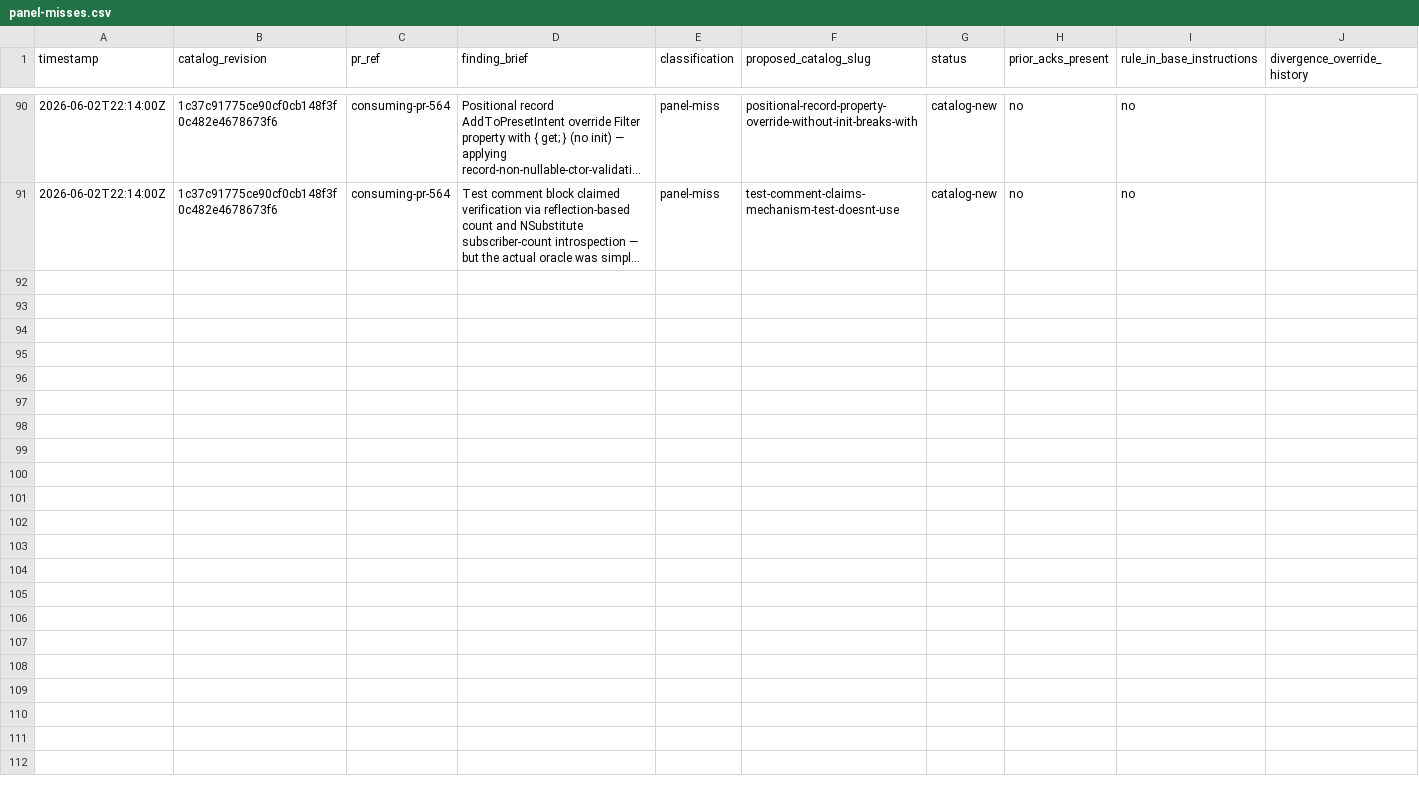
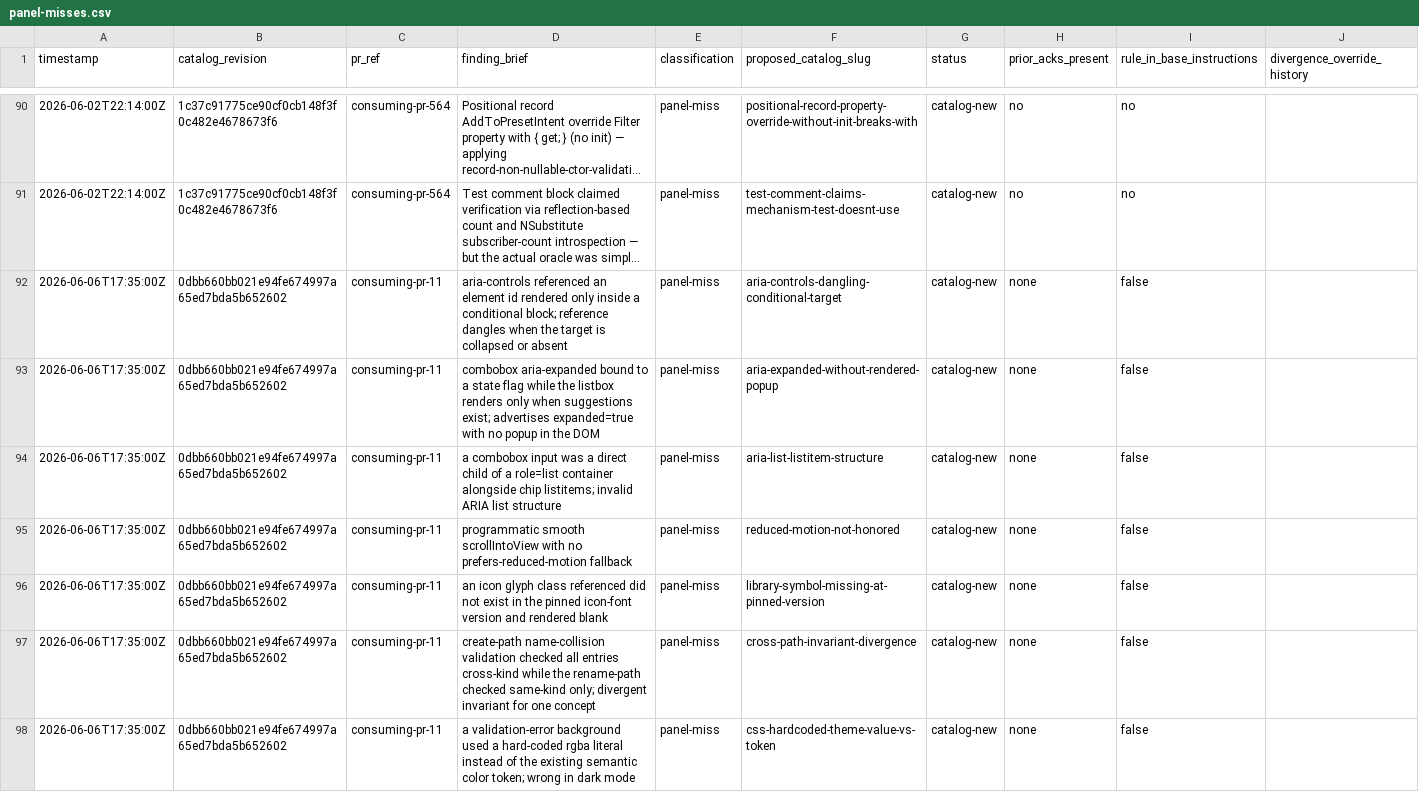
Before and after one commit to jschick04/CopilotInstructions, a CSV file: .github/pr-quality-gate/data/panel-misses.csv, drawn as a sheet; only a part is shown, gaps mark what is left out; long unchanged cells end in …; the diff covers the shown part only; the diff names each change by its address in the sheet, - before the commit and + after, or states it on an @@ line.

Commit message:
Add 9 catalog slugs + mirror-prompt a11y/correctness/CSS-token sub-bullets + large-diff anti-sampling sweep + 13 panel-miss rows from EventLogExpert PR 571 review feedback

```diff
--- a/.github/pr-quality-gate/data/panel-misses.csv
+++ b/.github/pr-quality-gate/data/panel-misses.csv
+row 92: 2026-06-06T17:35:00Z | 0dbb660bb021e94fe674997a65ed7bda5b652602 | consuming-pr-11 | aria-controls referenced an element id rendered only inside a conditional block; reference dangles when the target is collapsed or absent | panel-miss | aria-controls-dangling-conditional-target | catalog-new | none | false
+row 93: 2026-06-06T17:35:00Z | 0dbb660bb021e94fe674997a65ed7bda5b652602 | consuming-pr-11 | combobox aria-expanded bound to a state flag while the listbox renders only when suggestions exist; advertises expanded=true with no popup in the DOM | panel-miss | aria-expanded-without-rendered-popup | catalog-new | none | false
+row 94: 2026-06-06T17:35:00Z | 0dbb660bb021e94fe674997a65ed7bda5b652602 | consuming-pr-11 | a combobox input was a direct child of a role=list container alongside chip listitems; invalid ARIA list structure | panel-miss | aria-list-listitem-structure | catalog-new | none | false
+row 95: 2026-06-06T17:35:00Z | 0dbb660bb021e94fe674997a65ed7bda5b652602 | consuming-pr-11 | programmatic smooth scrollIntoView with no prefers-reduced-motion fallback | panel-miss | reduced-motion-not-honored | catalog-new | none | false
+row 96: 2026-06-06T17:35:00Z | 0dbb660bb021e94fe674997a65ed7bda5b652602 | consuming-pr-11 | an icon glyph class referenced did not exist in the pinned icon-font version and rendered blank | panel-miss | library-symbol-missing-at-pinned-version | catalog-new | none | false
+row 97: 2026-06-06T17:35:00Z | 0dbb660bb021e94fe674997a65ed7bda5b652602 | consuming-pr-11 | create-path name-collision validation checked all entries cross-kind while the rename-path checked same-kind only; divergent invariant for one concept | panel-miss | cross-path-invariant-divergence | catalog-new | none | false
+row 98: 2026-06-06T17:35:00Z | 0dbb660bb021e94fe674997a65ed7bda5b652602 | consuming-pr-11 | a validation-error background used a hard-coded rgba literal instead of the existing semantic color token; wrong in dark mode | panel-miss | css-hardcoded-theme-value-vs-token | catalog-new | none | false
```
Also changed, not shown: 6 added rows elsewhere in this file, 2 other files.
